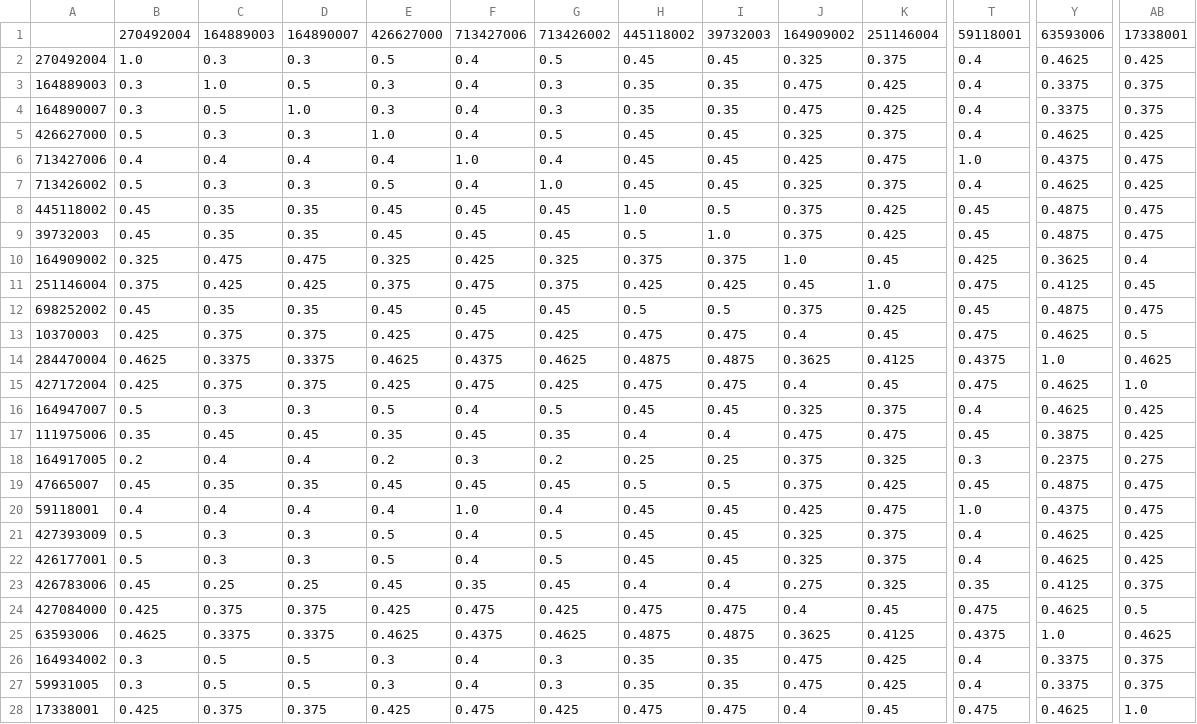
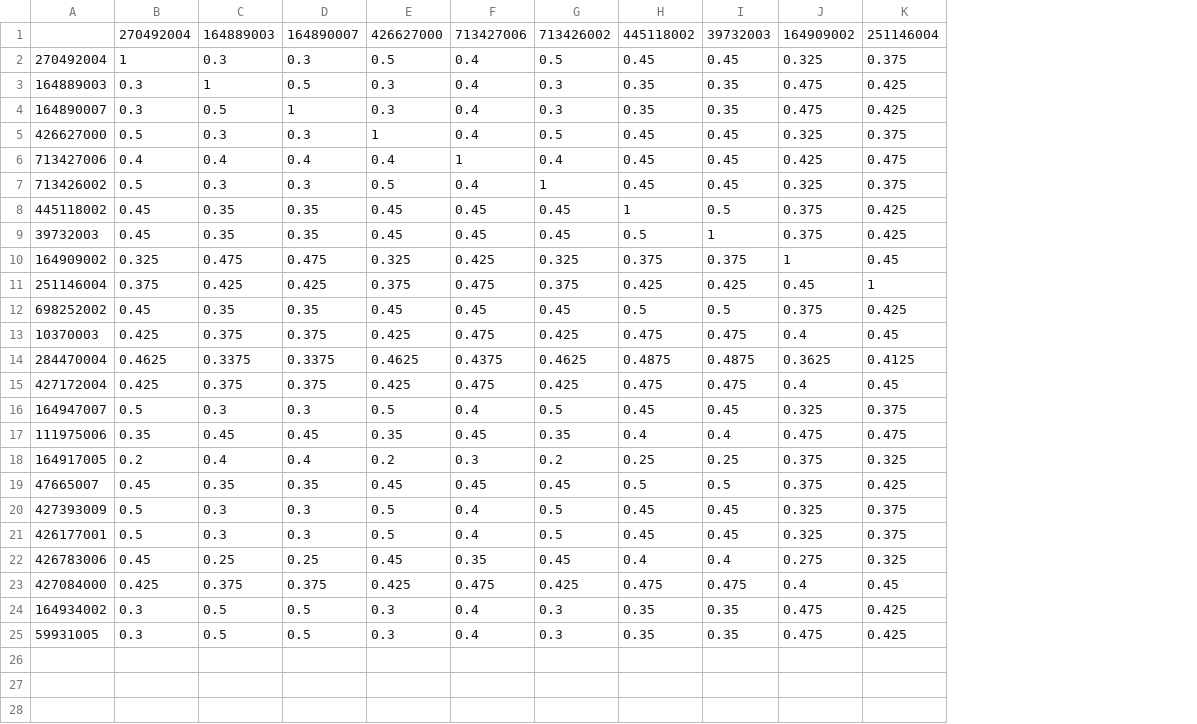
Before and after one commit to marianacelyvelasquez/deep-learning-project, a CSV file: utils/reward_matrix_weights.csv, drawn as a sheet; only a part is shown, gaps mark what is left out; rows hold the shown columns only; the diff covers the shown part only; the diff names each change by its address in the sheet, - before the commit and + after, or states it on an @@ line.

Commit message:
removed equiv classes

```diff
--- a/utils/reward_matrix_weights.csv
+++ b/utils/reward_matrix_weights.csv
-column T, rows 1-19: 59118001 | 0.4 | 0.4 | 0.4 | 0.4 | 1.0 | 0.4 | 0.45 | 0.45 | 0.425 | 0.475 | 0.45 | 0.475 | 0.4375 | 0.475 | 0.4 | 0.45 | 0.3 | 0.45; rows 21-24: 0.4 | 0.4 | 0.35 | 0.475; rows 26-27: 0.4 | 0.4
-column Y, rows 1-19: 63593006 | 0.4625 | 0.3375 | 0.3375 | 0.4625 | 0.4375 | 0.4625 | 0.4875 | 0.4875 | 0.3625 | 0.4125 | 0.4875 | 0.4625 | 1.0 | 0.4625 | 0.4625 | 0.3875 | 0.2375 | 0.4875; rows 21-24: 0.4625 | 0.4625 | 0.4125 | 0.4625; rows 26-27: 0.3375 | 0.3375
-column AB, rows 1-19: 17338001 | 0.425 | 0.375 | 0.375 | 0.425 | 0.475 | 0.425 | 0.475 | 0.475 | 0.4 | 0.45 | 0.475 | 0.5 | 0.4625 | 1.0 | 0.425 | 0.425 | 0.275 | 0.475; rows 21-24: 0.425 | 0.425 | 0.375 | 0.5; rows 26-27: 0.375 | 0.375
-B2: 1.0
+B2: 1
-C3: 1.0
+C3: 1
-D4: 1.0
+D4: 1
-E5: 1.0
+E5: 1
-F6: 1.0
+F6: 1
-G7: 1.0
+G7: 1
-H8: 1.0
+H8: 1
-I9: 1.0
+I9: 1
-J10: 1.0
+J10: 1
-K11: 1.0
+K11: 1
-row 20: 59118001 | 0.4 | 0.4 | 0.4 | 0.4 | 1.0 | 0.4 | 0.45 | 0.45 | 0.425 | 0.475 | 1.0 | 0.4375 | 0.475
-row 25: 63593006 | 0.4625 | 0.3375 | 0.3375 | 0.4625 | 0.4375 | 0.4625 | 0.4875 | 0.4875 | 0.3625 | 0.4125 | 0.4375 | 1.0 | 0.4625
-row 28: 17338001 | 0.425 | 0.375 | 0.375 | 0.425 | 0.475 | 0.425 | 0.475 | 0.475 | 0.4 | 0.45 | 0.475 | 0.4625 | 1.0
```
Also changed, not shown: 14 edited cells elsewhere in this file.
